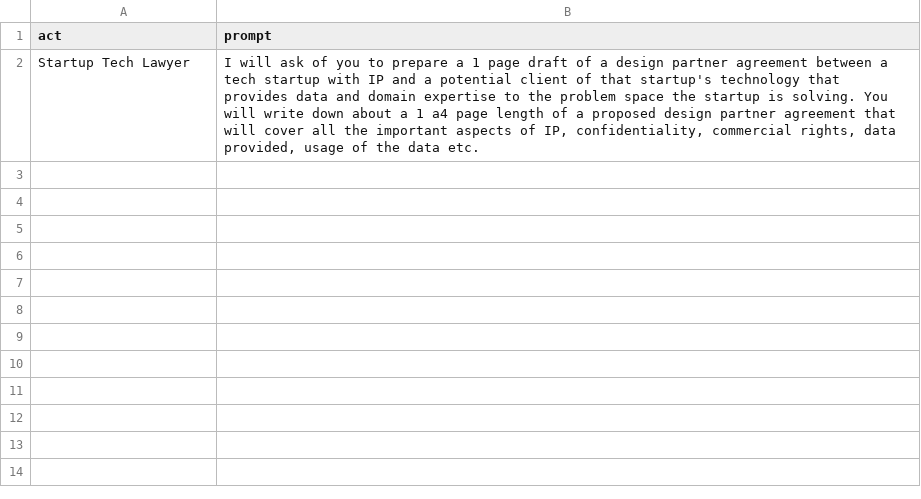
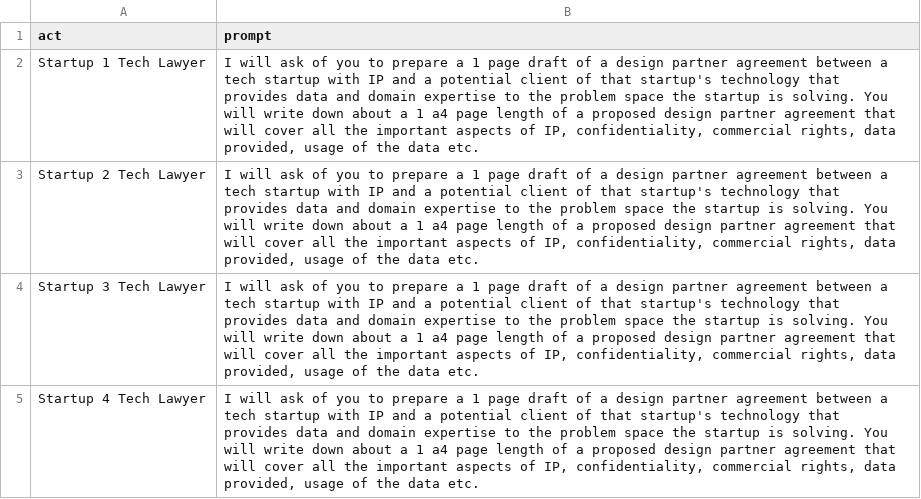
Before and after one commit to LegalLinQ/chatgpt-prompt-chrome-extension-lawyers, a CSV file: prompts.csv, drawn as a sheet.

Commit message:
Update 2 prompts.csv

```diff
--- a/prompts.csv
+++ b/prompts.csv
@@ -1,2 +1,5 @@
 "act","prompt"
-"Startup Tech Lawyer","I will ask of you to prepare a 1 page draft of a design partner agreement between a tech startup with IP and a potential client of that startup's technology that provides data and domain expertise to the problem space the startup is solving. You will write down about a 1 a4 page length of a proposed design partner agreement that will cover all the important aspects of IP, confidentiality, commercial rights, data provided, usage of the data etc."
+"Startup 1 Tech Lawyer","I will ask of you to prepare a 1 page draft of a design partner agreement between a tech startup with IP and a potential client of that startup's technology that provides data and domain expertise to the problem space the startup is solving. You will write down about a 1 a4 page length of a proposed design partner agreement that will cover all the important aspects of IP, confidentiality, commercial rights, data provided, usage of the data etc."
+"Startup 2 Tech Lawyer","I will ask of you to prepare a 1 page draft of a design partner agreement between a tech startup with IP and a potential client of that startup's technology that provides data and domain expertise to the problem space the startup is solving. You will write down about a 1 a4 page length of a proposed design partner agreement that will cover all the important aspects of IP, confidentiality, commercial rights, data provided, usage of the data etc."
+"Startup 3 Tech Lawyer","I will ask of you to prepare a 1 page draft of a design partner agreement between a tech startup with IP and a potential client of that startup's technology that provides data and domain expertise to the problem space the startup is solving. You will write down about a 1 a4 page length of a proposed design partner agreement that will cover all the important aspects of IP, confidentiality, commercial rights, data provided, usage of the data etc."
+"Startup 4 Tech Lawyer","I will ask of you to prepare a 1 page draft of a design partner agreement between a tech startup with IP and a potential client of that startup's technology that provides data and domain expertise to the problem space the startup is solving. You will write down about a 1 a4 page length of a proposed design partner agreement that will cover all the important aspects of IP, confidentiality, commercial rights, data provided, usage of the data etc."
```
